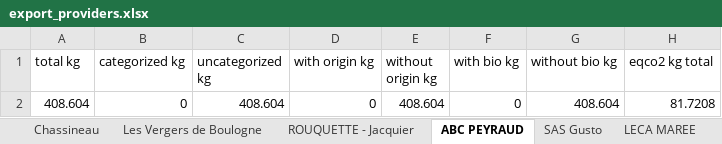
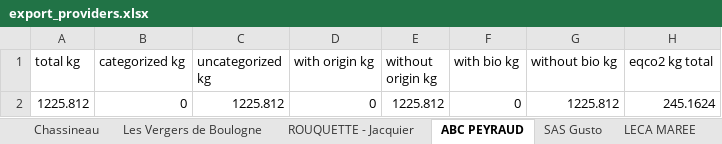
Before and after one commit to baptistethomas/invoices-reader, an Excel workbook: db/data/export/export_providers.xlsx, sheet ABC PEYRAUD, drawn as a sheet; values as stored, in another font and other column widths than the file's, no borders; removed rows and columns are numbered as before the commit, all else as after; the diff names each change by its address in the sheet, - before the commit and + after, or states it on an @@ line.

```diff
--- a/db/data/export/export_providers.xlsx (sheet ABC PEYRAUD)
+++ b/db/data/export/export_providers.xlsx (sheet ABC PEYRAUD)
-row 2: 408.604 | 0 | 408.604 | 0 | 408.604 | 0 | 408.604 | 81.7208
+row 2: 1225.812 | 0 | 1225.812 | 0 | 1225.812 | 0 | 1225.812 | 245.1624
```
Also changed, not shown: sheet LECA MAREE, sheet SAS Gusto, sheet Chassineau, sheet Les Vergers de Boulogne, sheet Broko SAS, 7 other files.
